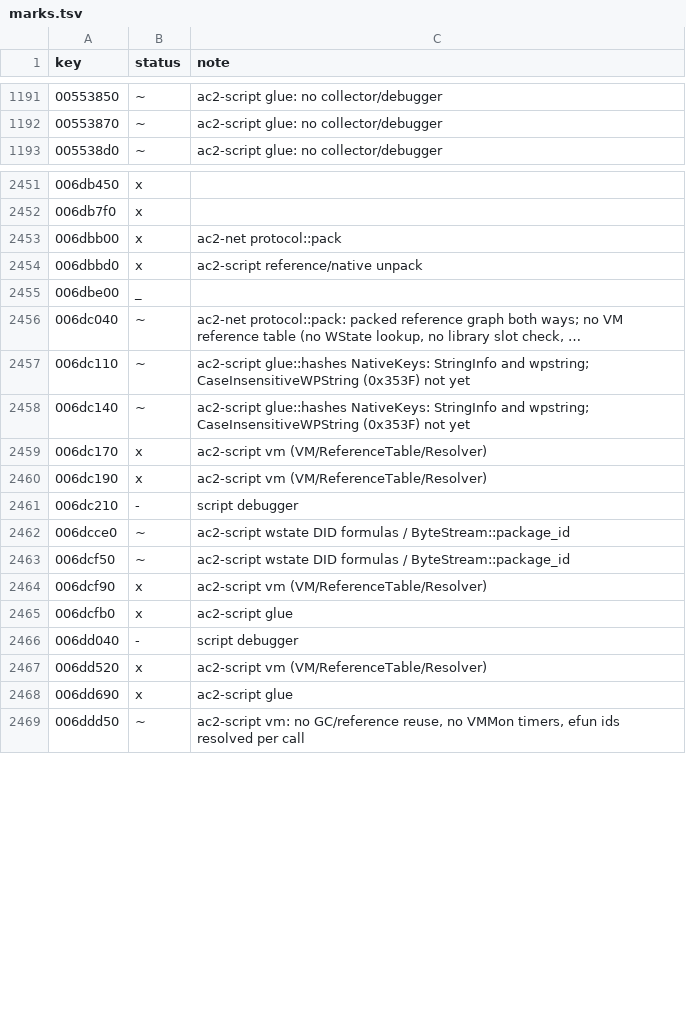
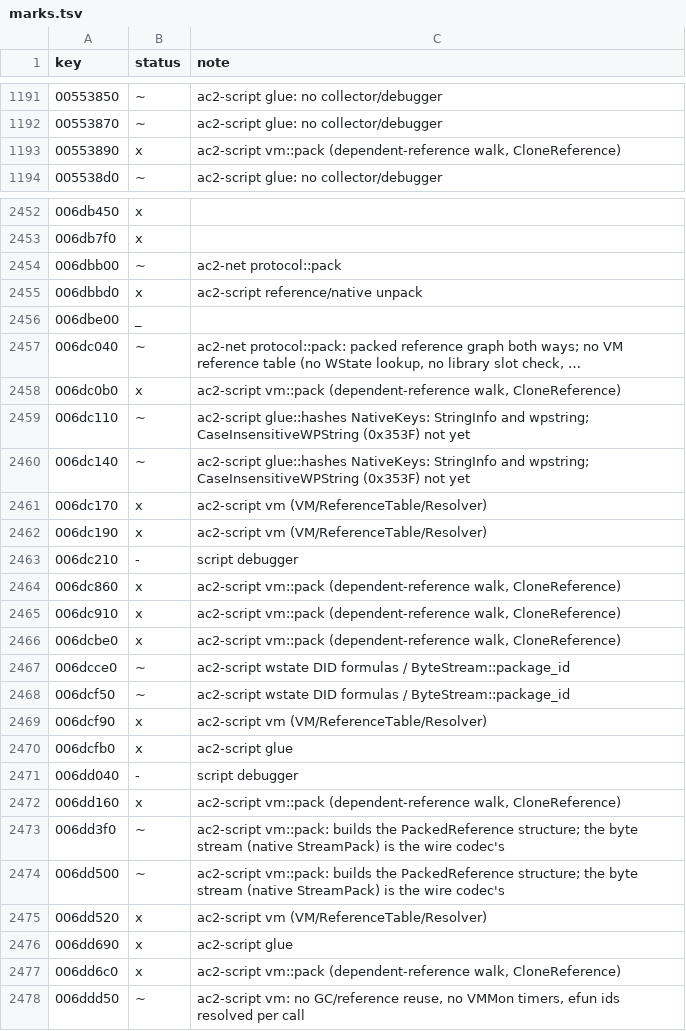
Before and after one commit to CrimsonMage/AC2_Rusted, a TSV file: docs/retail-catalog/marks.tsv, drawn as a sheet; only a part is shown, gaps mark what is left out; long unchanged cells end in …; addresses are those after the commit; the diff covers the shown part only; the diff names each change by its address in the sheet, - before the commit and + after, or states it on an @@ line.

Commit message:
ac2-script: PackReference's dependent-reference walk and gVM CloneReference
ReferenceTable::pack follows GetDependentReferences (depth first, each
reference once, singletons and unforced relative entries not followed,
address entries to their base) and builds each ReferenceEntry::Pack entry;
CloneReference packs a live reference and unpacks it as new references.

```diff
--- a/docs/retail-catalog/marks.tsv
+++ b/docs/retail-catalog/marks.tsv
+row 1193: 00553890 | x | ac2-script vm::pack (dependent-reference walk, CloneReference)
-B2454 (status): x
+B2454 (status): ~
+row 2458: 006dc0b0 | x | ac2-script vm::pack (dependent-reference walk, CloneReference)
+row 2464: 006dc860 | x | ac2-script vm::pack (dependent-reference walk, CloneReference)
+row 2465: 006dc910 | x | ac2-script vm::pack (dependent-reference walk, CloneReference)
+row 2466: 006dcbe0 | x | ac2-script vm::pack (dependent-reference walk, CloneReference)
+row 2472: 006dd160 | x | ac2-script vm::pack (dependent-reference walk, CloneReference)
+row 2473: 006dd3f0 | ~ | ac2-script vm::pack: builds the PackedReference structure; the byte stream (native StreamPack) is the wire codec's
+row 2474: 006dd500 | ~ | ac2-script vm::pack: builds the PackedReference structure; the byte stream (native StreamPack) is the wire codec's
+row 2477: 006dd6c0 | x | ac2-script vm::pack (dependent-reference walk, CloneReference)
```
Also changed, not shown: 1 edited cell elsewhere in this file, 5 other files.
